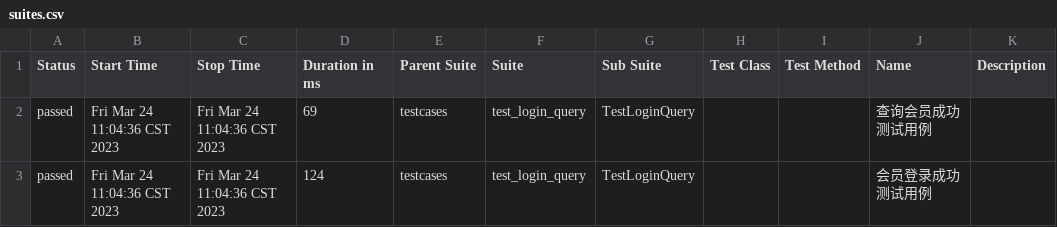
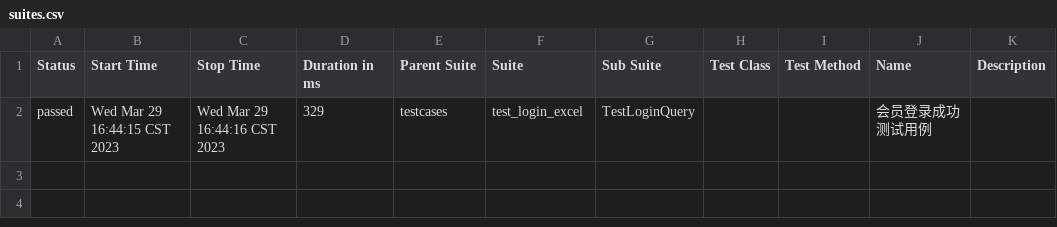
Before and after one commit to gitwenjun/pytest, a CSV file: API_1/report/reports/data/suites.csv, drawn as a sheet.

```diff
--- a/API_1/report/reports/data/suites.csv
+++ b/API_1/report/reports/data/suites.csv
@@ -1,3 +1,2 @@
 "Status","Start Time","Stop Time","Duration in ms","Parent Suite","Suite","Sub Suite","Test Class","Test Method","Name","Description"
-"passed","Fri Mar 24 11:04:36 CST 2023","Fri Mar 24 11:04:36 CST 2023","69","testcases","test_login_query","TestLoginQuery","","","查询会员成功测试用例",""
-"passed","Fri Mar 24 11:04:36 CST 2023","Fri Mar 24 11:04:36 CST 2023","124","testcases","test_login_query","TestLoginQuery","","","会员登录成功测试用例",""
+"passed","Wed Mar 29 16:44:15 CST 2023","Wed Mar 29 16:44:16 CST 2023","329","testcases","test_login_excel","TestLoginQuery","","","会员登录成功测试用例",""
```
Also changed, not shown: 57 other files.
